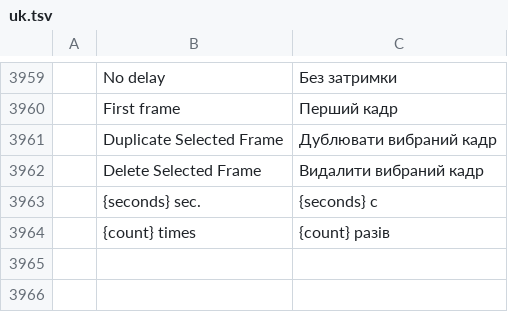
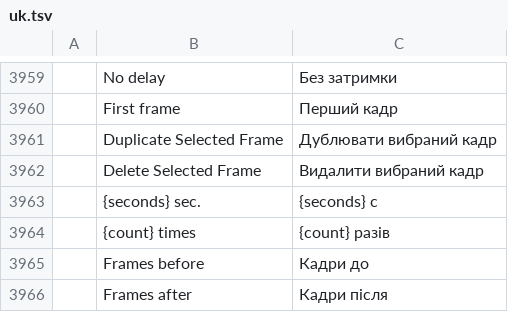
Before and after one commit to readtedium/photocraft, a TSV file: crates/ui-egui/src/i18n/uk.tsv, drawn as a sheet; only a part is shown, gaps mark what is left out; the diff names each change by its address in the sheet, - before the commit and + after, or states it on an @@ line.

```diff
--- a/crates/ui-egui/src/i18n/uk.tsv
+++ b/crates/ui-egui/src/i18n/uk.tsv
+row 3965:  | Frames before | Кадри до
+row 3966:  | Frames after | Кадри після
```
Also changed, not shown: crates/ui-egui/src/i18n/es.tsv, crates/ui-egui/src/i18n/hu.tsv, 23 other files.
